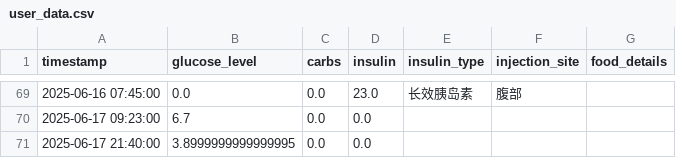
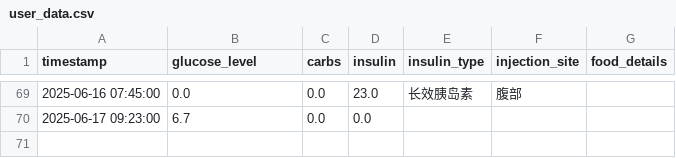
Before and after one commit to Pau610/DiMinder, a CSV file: user_data.csv, drawn as a sheet; only a part is shown, gaps mark what is left out; the diff names each change by its address in the sheet, - before the commit and + after, or states it on an @@ line.

```diff
--- a/user_data.csv
+++ b/user_data.csv
-row 71: 2025-06-17 21:40:00 | 3.8999999999999995 | 0.0 | 0.0
```
Also changed, not shown: 1 other file.
